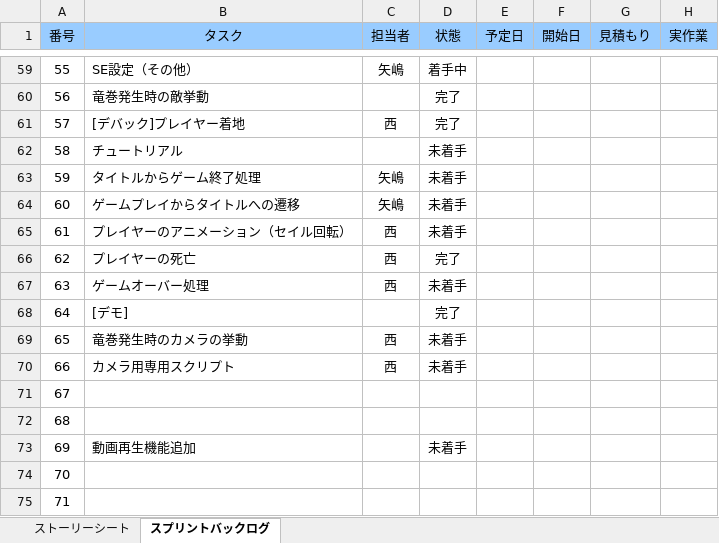
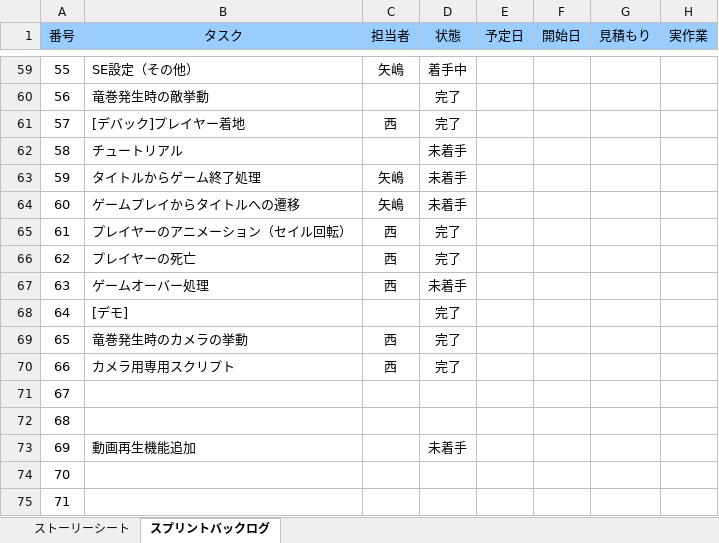
Before and after one commit to HxTenshi/TGS25, an Excel workbook: 瀧口フォルダ/25班バックログ.xlsx, sheet スプリントバックログ, drawn as a sheet; only a part is shown, gaps mark what is left out; values as stored, in another font and other column widths than the file's, no borders; charts and pictures and conditional formats not drawn; the diff names each change by its address in the sheet, - before the commit and + after, or states it on an @@ line.

```diff
--- a/瀧口フォルダ/25班バックログ.xlsx (sheet スプリントバックログ)
+++ b/瀧口フォルダ/25班バックログ.xlsx (sheet スプリントバックログ)
-D65 (状態): 未着手
+D65 (状態): 完了
-D69:D70 (状態): 未着手
+D69:D70 (状態): 完了
```
Also changed, not shown: 15 other files.
